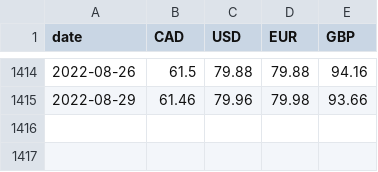
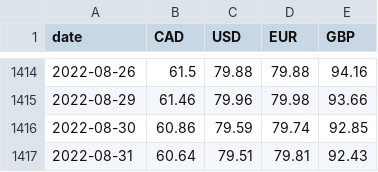
Before and after one commit to dhatwalia/exchange-rates, a CSV file: rates.csv, drawn as a sheet; only a part is shown, gaps mark what is left out; the diff names each change by its address in the sheet, - before the commit and + after, or states it on an @@ line.

```diff
--- a/rates.csv
+++ b/rates.csv
+row 1416: 2022-08-30 | 60.86 | 79.59 | 79.74 | 92.85
+row 1417: 2022-08-31 | 60.64 | 79.51 | 79.81 | 92.43
```
Also changed, not shown: 2 other files.
